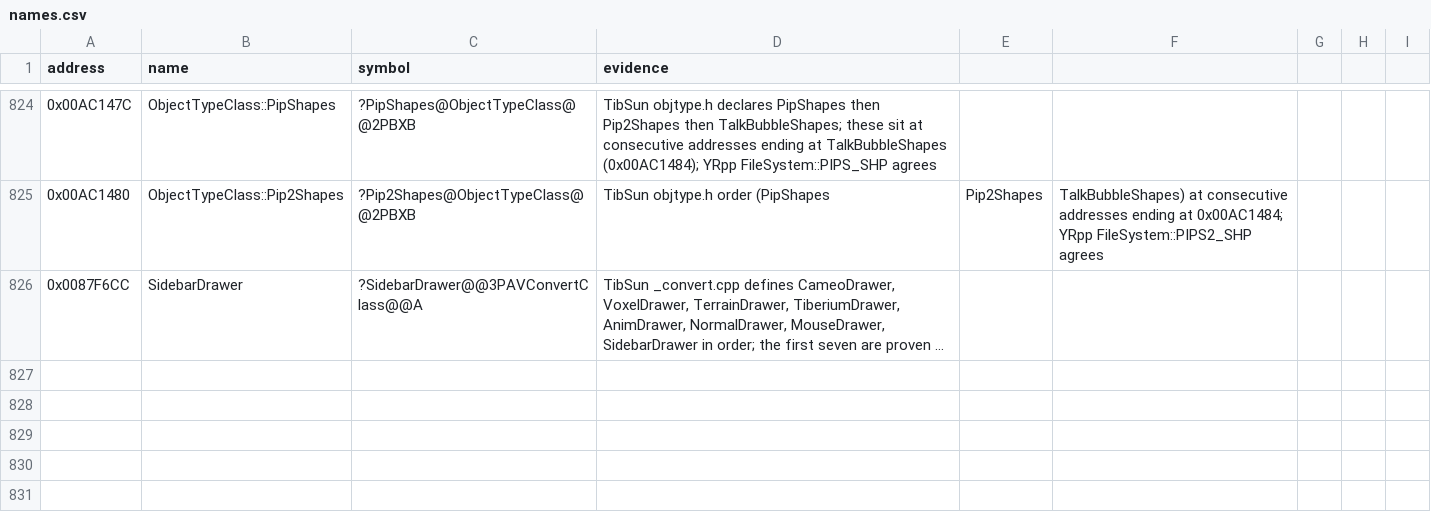
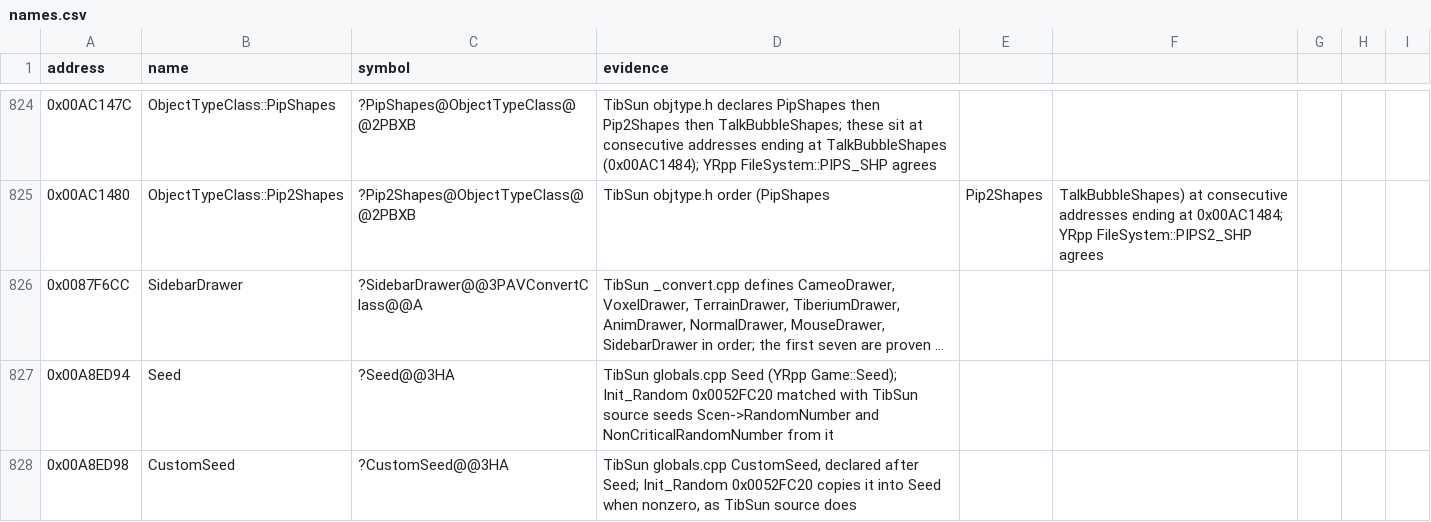
Before and after one commit to gibbo101/ra2-decomp, a CSV file: data/names.csv, drawn as a sheet; only a part is shown, gaps mark what is left out; long unchanged cells end in …; the diff names each change by its address in the sheet, - before the commit and + after, or states it on an @@ line.

Commit message:
Name Game::InitRandom and Game::Seed by TibSun's Init_Random and Seed
0x0052FC20 is TibSun's Init_Random line for line: YRpp's Game::Seed is
TibSun's global Seed (0x00A8ED94), the global after it is CustomSeed
(0x00A8ED98), and the recording test is Session.Play. init, mpcoop,
netdlg2 and wonline now use those names; mpcoop's Game holder is gone.

init's holder keeps an unused Seed member and DAT_00A8ED98 extern, and
wonline its Game::Seed declaration: without them Init_Secondary_Mixfiles
and CChatEventSink::OnChannelJoin change register allocation. Every
function still matches.

```diff
--- a/data/names.csv
+++ b/data/names.csv
+row 827: 0x00A8ED94 | Seed | ?Seed@@3HA | TibSun globals.cpp Seed (YRpp Game::Seed); Init_Random 0x0052FC20 matched with TibSun source seeds Scen->RandomNumber and NonCriticalRandomNumber from it
+row 828: 0x00A8ED98 | CustomSeed | ?CustomSeed@@3HA | TibSun globals.cpp CustomSeed, declared after Seed; Init_Random 0x0052FC20 copies it into Seed when nonzero, as TibSun source does
```
Also changed, not shown: 6 other files.
